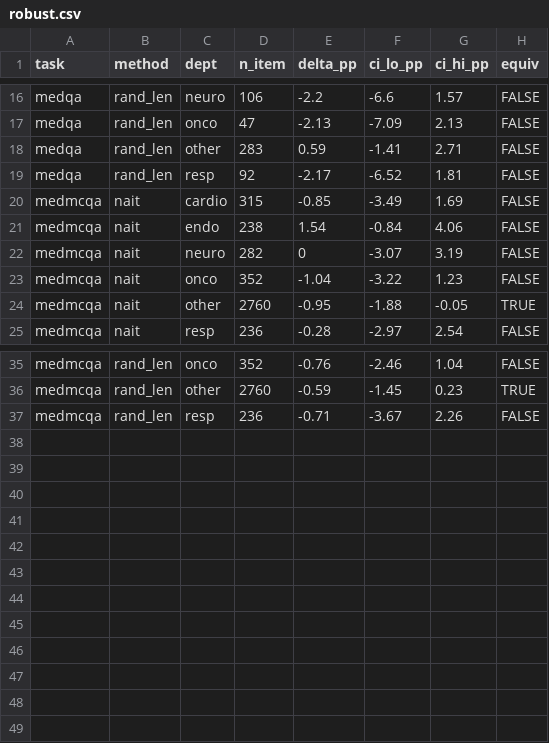
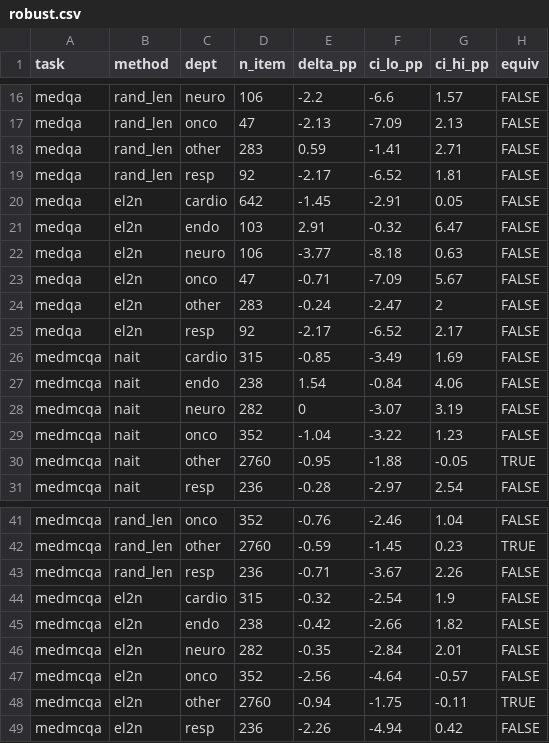
Before and after one commit to wyw-yy/datadiet-ehr, a CSV file: results/robust.csv, drawn as a sheet; only a part is shown, gaps mark what is left out.

Commit message:
el2n: baseline arm wired end to end; per-method selection overhead (el2n costs 0.607 GPU-h); stacked-bar compute figure; stable TMP for R in detached chains

```diff
--- a/results/robust.csv
+++ b/results/robust.csv
@@ -19,2 +19,8 @@
 "medqa","rand_len","resp",92,-2.17,-6.52,1.81,FALSE
+"medqa","el2n","cardio",642,-1.45,-2.91,0.05,FALSE
+"medqa","el2n","endo",103,2.91,-0.32,6.47,FALSE
+"medqa","el2n","neuro",106,-3.77,-8.18,0.63,FALSE
+"medqa","el2n","onco",47,-0.71,-7.09,5.67,FALSE
+"medqa","el2n","other",283,-0.24,-2.47,2,FALSE
+"medqa","el2n","resp",92,-2.17,-6.52,2.17,FALSE
 "medmcqa","nait","cardio",315,-0.85,-3.49,1.69,FALSE
@@ -37 +43,7 @@
 "medmcqa","rand_len","resp",236,-0.71,-3.67,2.26,FALSE
+"medmcqa","el2n","cardio",315,-0.32,-2.54,1.9,FALSE
+"medmcqa","el2n","endo",238,-0.42,-2.66,1.82,FALSE
+"medmcqa","el2n","neuro",282,-0.35,-2.84,2.01,FALSE
+"medmcqa","el2n","onco",352,-2.56,-4.64,-0.57,FALSE
+"medmcqa","el2n","other",2760,-0.94,-1.75,-0.11,TRUE
+"medmcqa","el2n","resp",236,-2.26,-4.94,0.42,FALSE
```
Also changed, not shown: results/eq_contrast.csv, results/eq_per_seed.csv, 33 other files.
